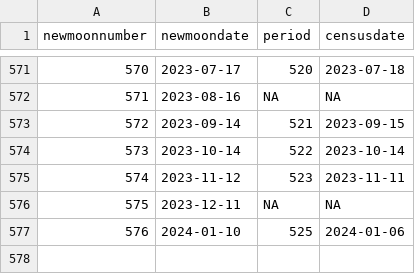
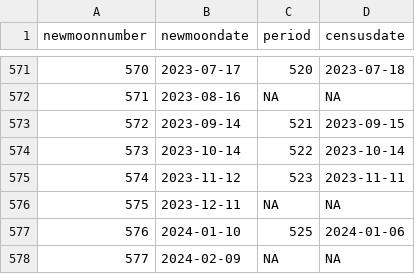
Before and after one commit to weecology/PortalData, a CSV file: Rodents/moon_dates.csv, drawn as a sheet; only a part is shown, gaps mark what is left out; the diff names each change by its address in the sheet, - before the commit and + after, or states it on an @@ line.

Commit message:
Update data and trigger archive: GitHub Build 994 [skip ci] [cron]

```diff
--- a/Rodents/moon_dates.csv
+++ b/Rodents/moon_dates.csv
+row 578: 577 | 2024-02-09 | NA | NA
```
Also changed, not shown: 1 other file.
